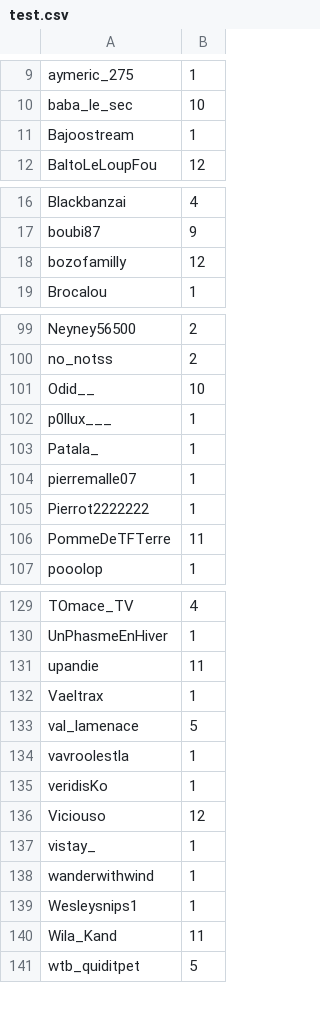
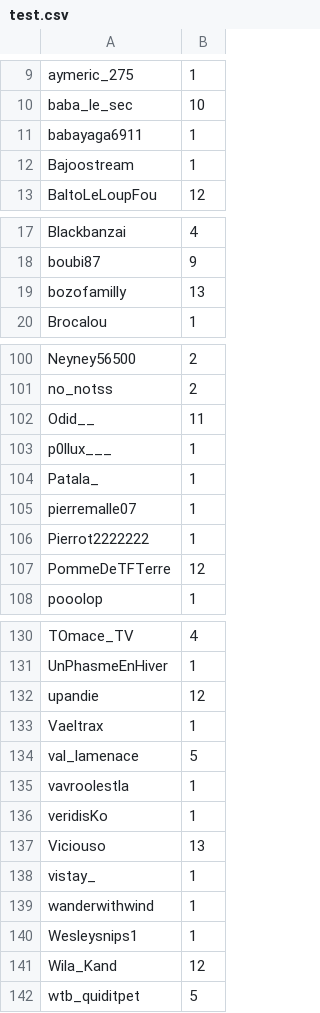
Before and after one commit to merciraph/Giveaway, a CSV file: data/test.csv, drawn as a sheet; only a part is shown, gaps mark what is left out; the diff covers the shown part only.

Commit message:
Synchro 16/11/2026 - 18:09

```diff
--- a/data/test.csv
+++ b/data/test.csv
@@ -10,2 +10,3 @@ aymeric_275,1
 baba_le_sec,10
+babayaga6911,1
 Bajoostream,1
@@ -17,3 +18,3 @@ Blackbanzai,4
 boubi87,9
-bozofamilly,12
+bozofamilly,13
 Brocalou,1
@@ -100,3 +101,3 @@ Neyney56500,2
 no_notss,2
-Odid__,10
+Odid__,11
 p0llux___,1
@@ -105,3 +106,3 @@ pierremalle07,1
 Pierrot2222222,1
-PommeDeTFTerre,11
+PommeDeTFTerre,12
 pooolop,1
@@ -130,3 +131,3 @@ TOmace_TV,4
 UnPhasmeEnHiver,1
-upandie,11
+upandie,12
 Vaeltrax,1
@@ -135,3 +136,3 @@ vavroolestla,1
 veridisKo,1
-Viciouso,12
+Viciouso,13
 vistay_,1
@@ -139,3 +140,3 @@ wanderwithwind,1
 Wesleysnips1,1
-Wila_Kand,11
+Wila_Kand,12
 wtb_quiditpet,5
```
Also changed, not shown: 5 edited cells elsewhere in this file.
